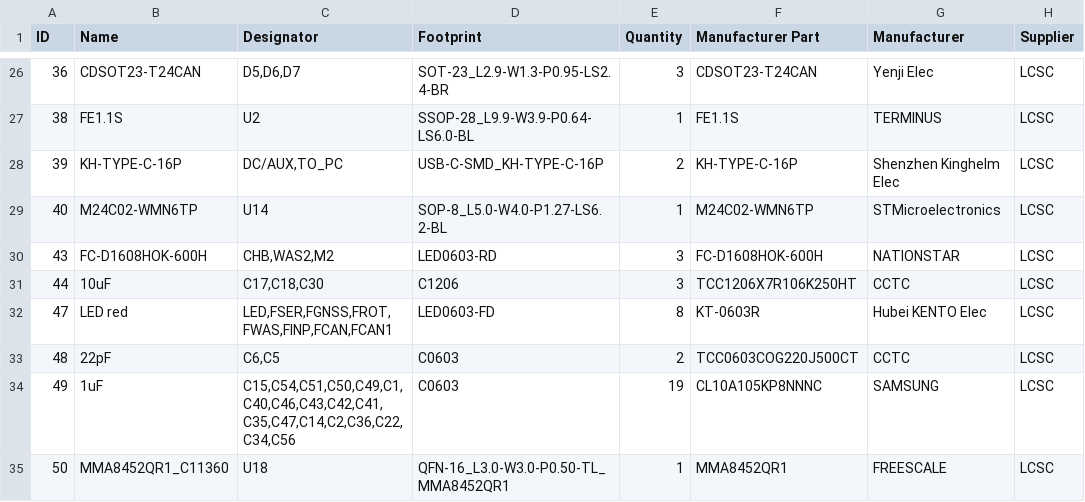
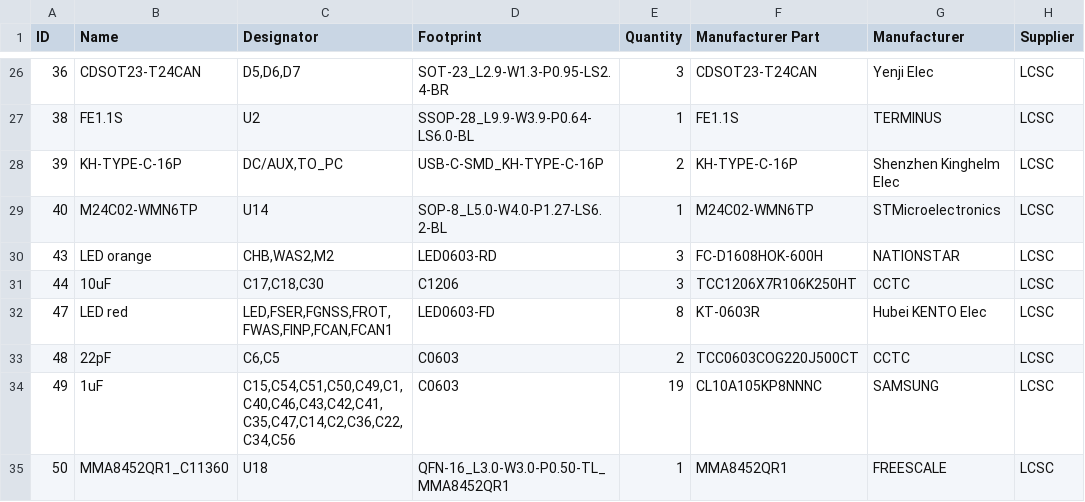
Before and after one commit to GormR/HW_for_AgOpenGPS, a CSV file: central_unit/production_data/BOM_Central Unit for AgOpenGPS.csv, drawn as a sheet; only a part is shown, gaps mark what is left out; the diff names each change by its address in the sheet, - before the commit and + after, or states it on an @@ line.

Commit message:
bugfix LED designators

```diff
--- a/central_unit/production_data/BOM_Central Unit for AgOpenGPS.csv
+++ b/central_unit/production_data/BOM_Central Unit for AgOpenGPS.csv
-B30 (Name): FC-D1608HOK-600H
+B30 (Name): LED orange
```
Also changed, not shown: central_unit/production_data/PickAndPlace_Central_Unit_AgOpenGPS.csv, 1 other file.
